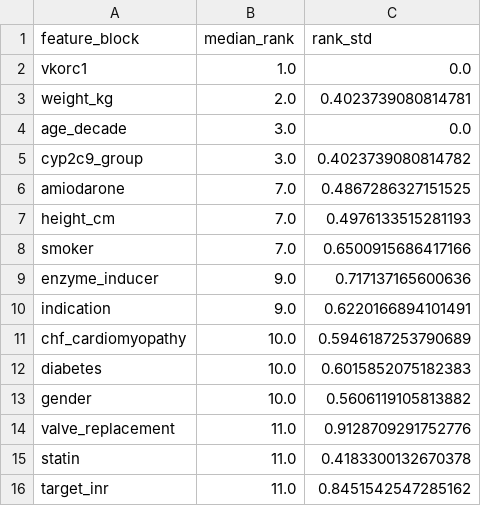
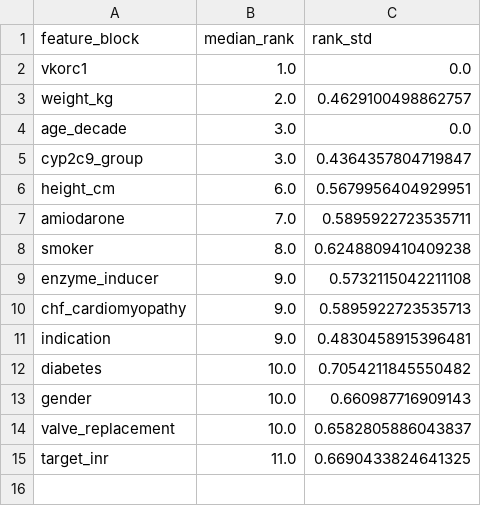
Before and after one commit to CountZero-Error/Warfarin_dose-Prediction, a CSV file: results/tables/feature_stability.csv, drawn as a sheet.

```diff
--- a/results/tables/feature_stability.csv
+++ b/results/tables/feature_stability.csv
@@ -2,15 +2,14 @@ feature_block,median_rank,rank_std
 vkorc1,1.0,0.0
-weight_kg,2.0,0.4023739080814781
+weight_kg,2.0,0.4629100498862757
 age_decade,3.0,0.0
-cyp2c9_group,3.0,0.4023739080814782
-amiodarone,7.0,0.4867286327151525
-height_cm,7.0,0.4976133515281193
-smoker,7.0,0.6500915686417166
-enzyme_inducer,9.0,0.717137165600636
-indication,9.0,0.6220166894101491
-chf_cardiomyopathy,10.0,0.5946187253790689
-diabetes,10.0,0.6015852075182383
-gender,10.0,0.5606119105813882
-valve_replacement,11.0,0.9128709291752776
-statin,11.0,0.4183300132670378
-target_inr,11.0,0.8451542547285162
+cyp2c9_group,3.0,0.4364357804719847
+height_cm,6.0,0.5679956404929951
+amiodarone,7.0,0.5895922723535711
+smoker,8.0,0.6248809410409238
+enzyme_inducer,9.0,0.5732115042211108
+chf_cardiomyopathy,9.0,0.5895922723535713
+indication,9.0,0.4830458915396481
+diabetes,10.0,0.7054211845550482
+gender,10.0,0.660987716909143
+valve_replacement,10.0,0.6582805886043837
+target_inr,11.0,0.6690433824641325
```
Also changed, not shown: results/tables/ablation_metrics.csv, results/tables/dose_category_metrics.csv, 13 other files.
